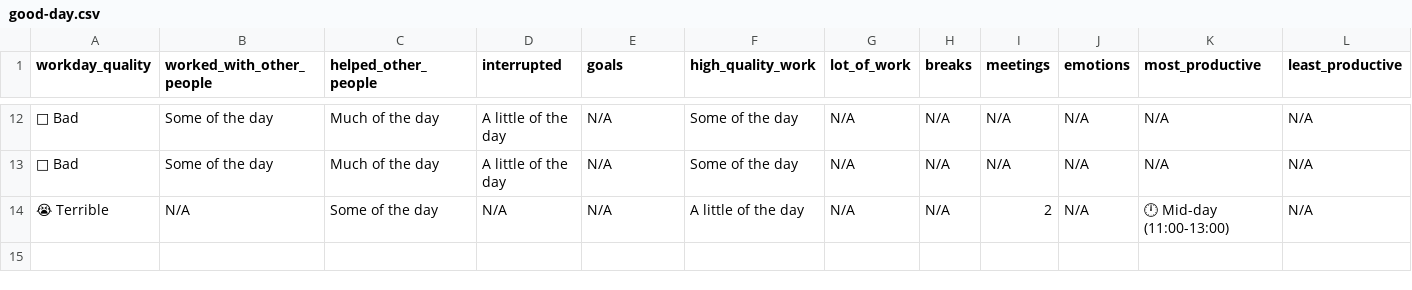
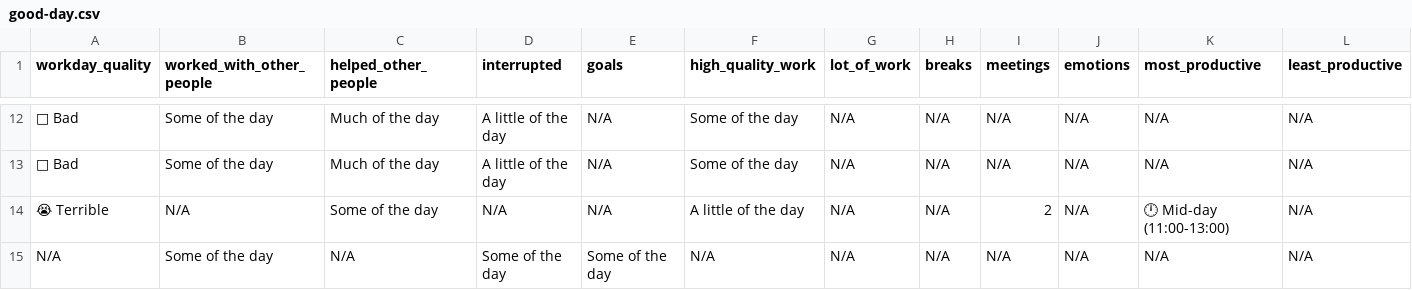
Before and after one commit to githubocto/good-day-demo, a CSV file: good-day.csv, drawn as a sheet; only a part is shown, gaps mark what is left out; the diff names each change by its address in the sheet, - before the commit and + after, or states it on an @@ line.

Commit message:
Good Day update

```diff
--- a/good-day.csv
+++ b/good-day.csv
+row 15: N/A | Some of the day | N/A | Some of the day | Some of the day | N/A | N/A | N/A | N/A | N/A | N/A | N/A
```
